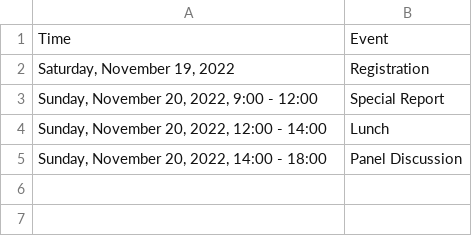
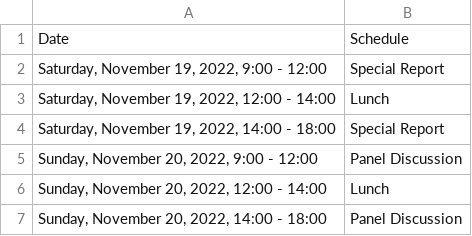
Before and after one commit to moderndatascience2022/moderndatascience2022.github.io, a CSV file: home/schedule.csv, drawn as a sheet.

```diff
--- a/home/schedule.csv
+++ b/home/schedule.csv
@@ -1,4 +1,6 @@
-Time, Event
-"Saturday, November 19, 2022",Registration
-"Sunday, November 20, 2022, 9:00 - 12:00",Special Report
+Date,Schedule
+"Saturday, November 19, 2022, 9:00 - 12:00",Special Report
+"Saturday, November 19, 2022, 12:00 - 14:00",Lunch
+"Saturday, November 19, 2022, 14:00 - 18:00",Special Report
+"Sunday, November 20, 2022, 9:00 - 12:00",Panel Discussion
 "Sunday, November 20, 2022, 12:00 - 14:00",Lunch
```
Also changed, not shown: 7 other files.
